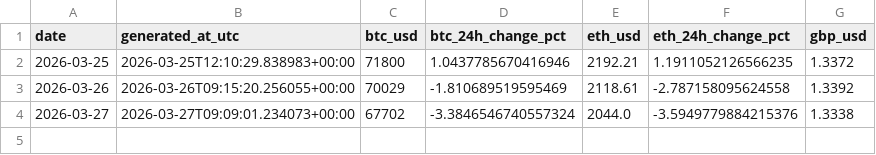
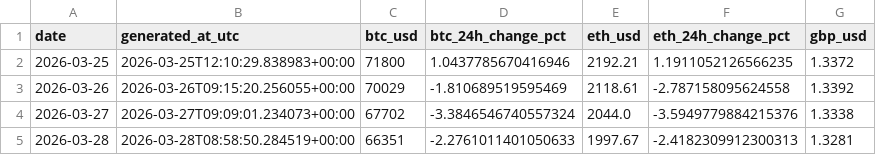
Before and after one commit to TEHILLA-O/log-it, a CSV file: data/processed/history.csv, drawn as a sheet; the diff names each change by its address in the sheet, - before the commit and + after, or states it on an @@ line.

```diff
--- a/data/processed/history.csv
+++ b/data/processed/history.csv
+row 5: 2026-03-28 | 2026-03-28T08:58:50.284519+00:00 | 66351 | -2.2761011401050633 | 1997.67 | -2.4182309912300313 | 1.3281
```
Also changed, not shown: 2 other files.
